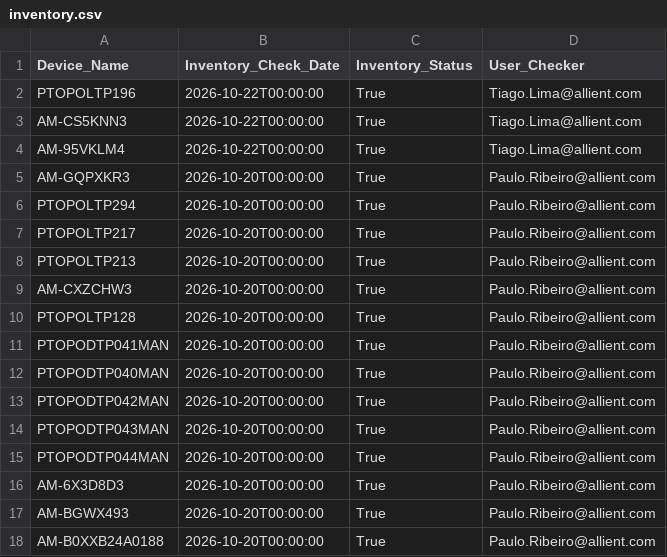
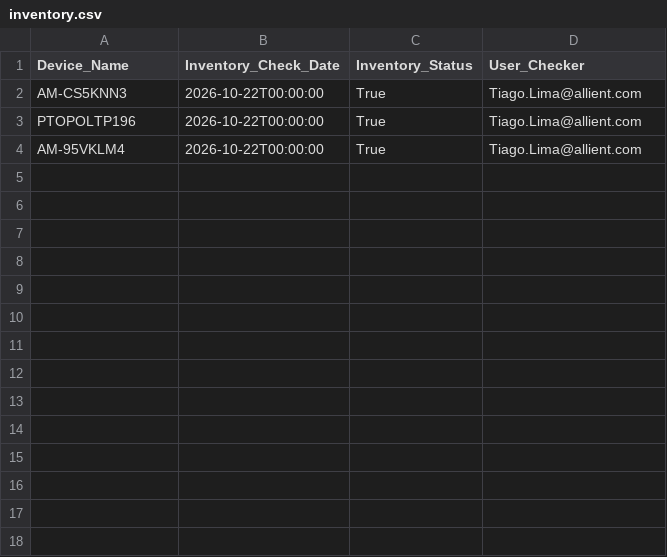
Before and after one commit to TiagoLient/jira-assets-csv, a CSV file: inventory.csv, drawn as a sheet.

Commit message:
Update inventory.csv

```diff
--- a/inventory.csv
+++ b/inventory.csv
@@ -1,18 +1,4 @@
 Device_Name,Inventory_Check_Date,Inventory_Status,User_Checker
+AM-CS5KNN3,2026-10-22T00:00:00,True,Tiago.Lima@allient.com
 PTOPOLTP196,2026-10-22T00:00:00,True,Tiago.Lima@allient.com
-AM-CS5KNN3,2026-10-22T00:00:00,True,Tiago.Lima@allient.com
 AM-95VKLM4,2026-10-22T00:00:00,True,Tiago.Lima@allient.com
-AM-GQPXKR3,2026-10-20T00:00:00,True,Paulo.Ribeiro@allient.com
-PTOPOLTP294,2026-10-20T00:00:00,True,Paulo.Ribeiro@allient.com
-PTOPOLTP217,2026-10-20T00:00:00,True,Paulo.Ribeiro@allient.com
-PTOPOLTP213,2026-10-20T00:00:00,True,Paulo.Ribeiro@allient.com
-AM-CXZCHW3,2026-10-20T00:00:00,True,Paulo.Ribeiro@allient.com
-PTOPOLTP128,2026-10-20T00:00:00,True,Paulo.Ribeiro@allient.com
-PTOPODTP041MAN,2026-10-20T00:00:00,True,Paulo.Ribeiro@allient.com
-PTOPODTP040MAN,2026-10-20T00:00:00,True,Paulo.Ribeiro@allient.com
-PTOPODTP042MAN,2026-10-20T00:00:00,True,Paulo.Ribeiro@allient.com
-PTOPODTP043MAN,2026-10-20T00:00:00,True,Paulo.Ribeiro@allient.com
-PTOPODTP044MAN,2026-10-20T00:00:00,True,Paulo.Ribeiro@allient.com
-AM-6X3D8D3,2026-10-20T00:00:00,True,Paulo.Ribeiro@allient.com
-AM-BGWX493,2026-10-20T00:00:00,True,Paulo.Ribeiro@allient.com
-AM-B0XXB24A0188,2026-10-20T00:00:00,True,Paulo.Ribeiro@allient.com
```
